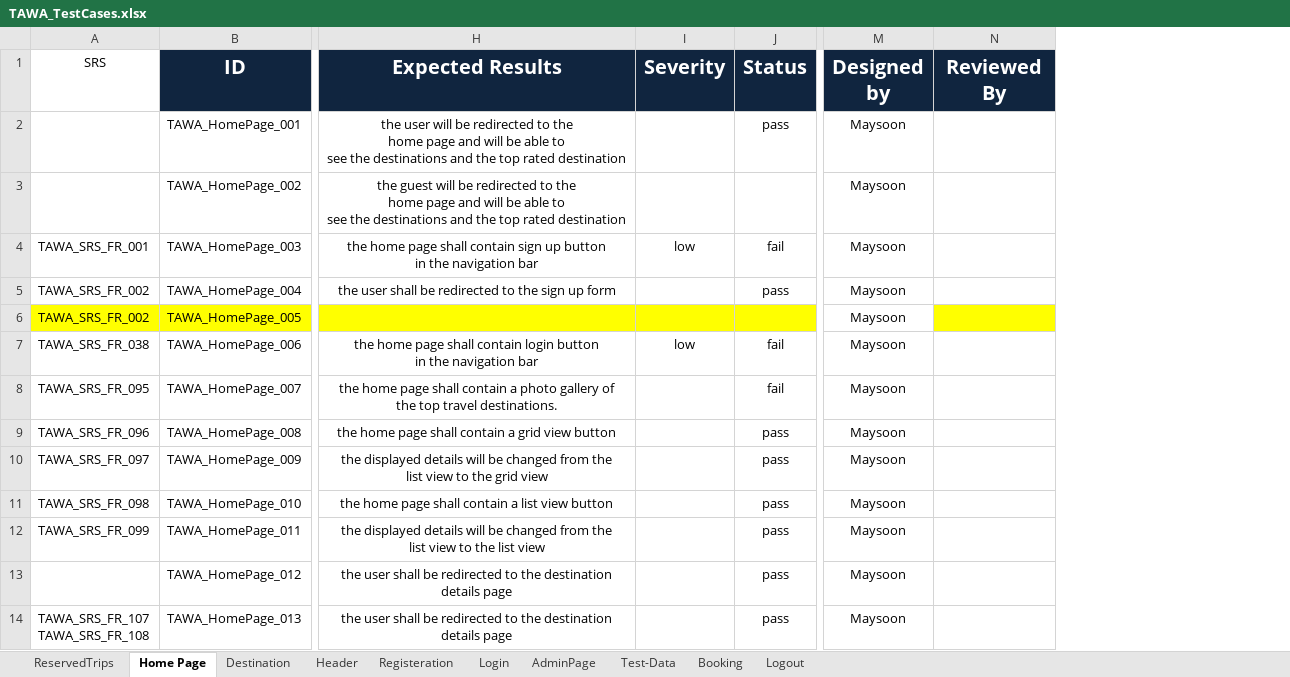
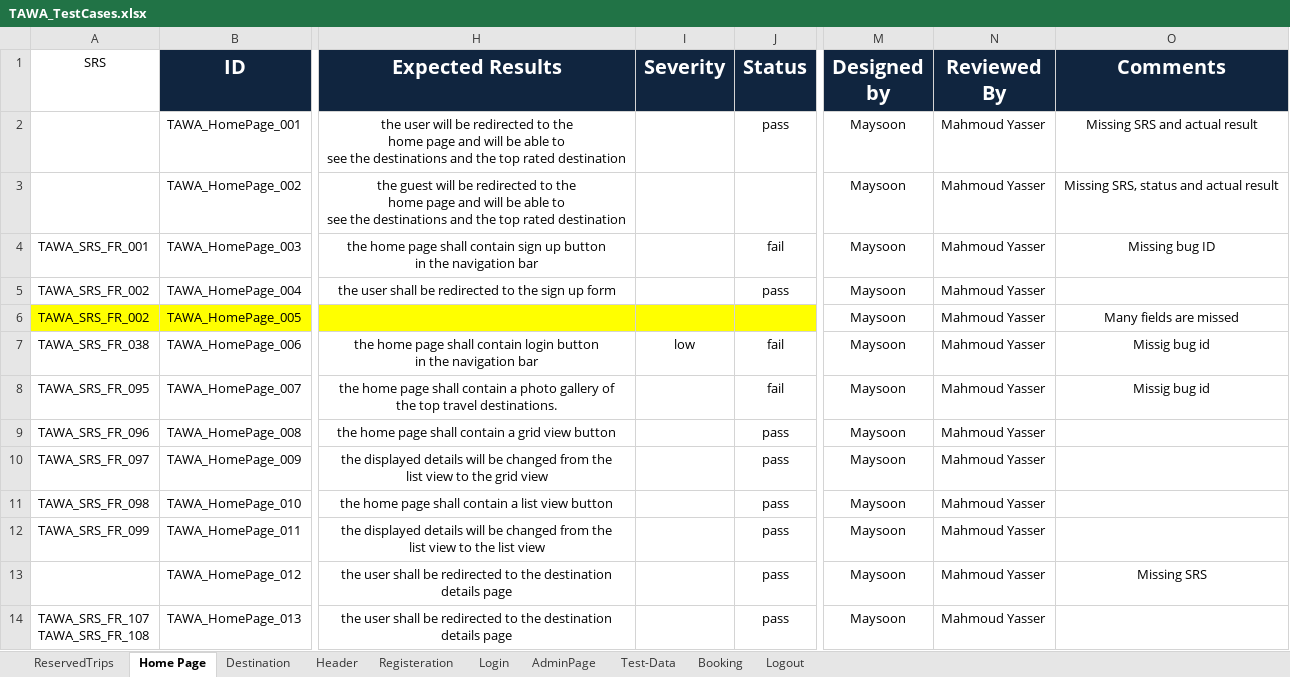
Before and after one commit to asmaahamdy250/Travel-Adviser-Web-Application, an Excel workbook: Testing/Test Cases/TAWA_TestCases.xlsx, sheet Home Page, drawn as a sheet; only a part is shown, gaps mark what is left out; values as stored, in another font and other column widths than the file's, no borders; the diff names each change by its address in the sheet, - before the commit and + after, or states it on an @@ line.

Commit message:
Maysoon Test cases were reviewed

```diff
--- a/Testing/Test Cases/TAWA_TestCases.xlsx (sheet Home Page)
+++ b/Testing/Test Cases/TAWA_TestCases.xlsx (sheet Home Page)
+column O (Comments), rows 2-13: Missing SRS and actual result | Missing SRS, status and actual result | Missing bug ID |  | Many fields are missed | Missig bug id | Missig bug id |  |  |  |  | Missing SRS
-N2:N14 (Reviewed By): (empty)
+N2:N14 (Reviewed By): Mahmoud Yasser
-I4 (Severity): low
+I4 (Severity): (empty)
-N6 fill: #FFFF00
+N6 fill: none
```
Also changed, not shown: sheet Destination.
